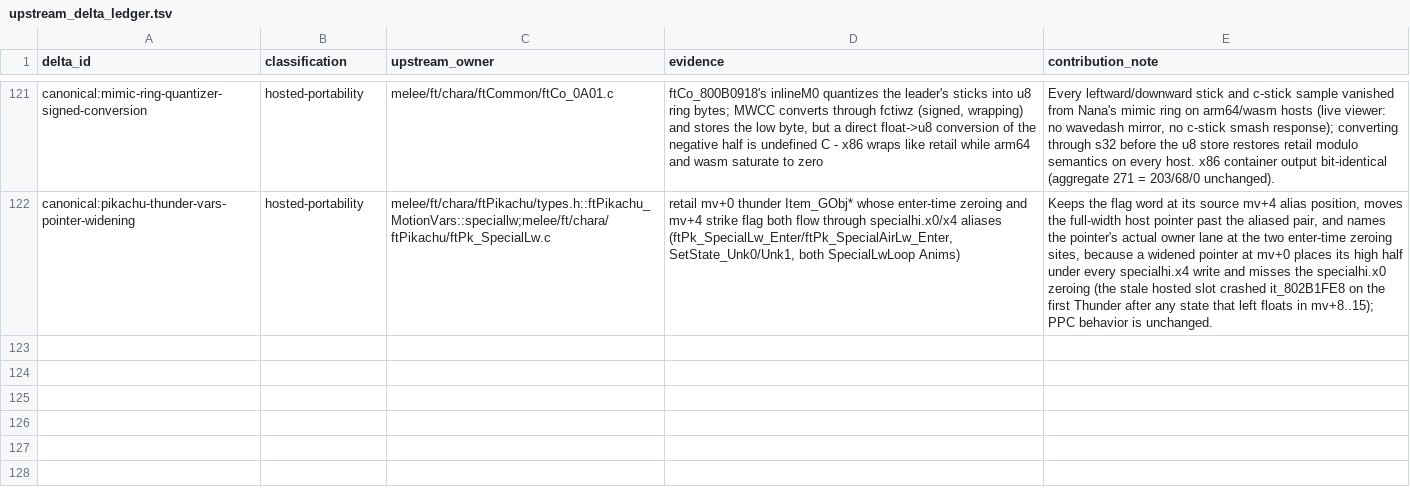
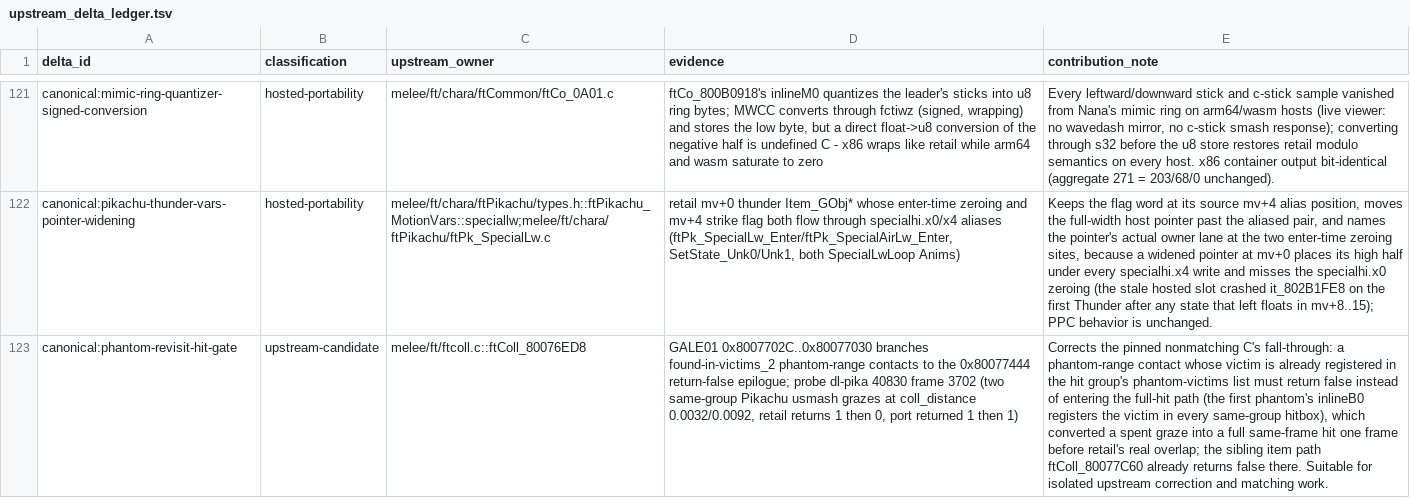
Before and after one commit to kyhavlov/melee-sim-light, a TSV file: src/upstream_delta_ledger.tsv, drawn as a sheet; only a part is shown, gaps mark what is left out; the diff names each change by its address in the sheet, - before the commit and + after, or states it on an @@ line.

```diff
--- a/src/upstream_delta_ledger.tsv
+++ b/src/upstream_delta_ledger.tsv
+row 123: canonical:phantom-revisit-hit-gate | upstream-candidate | melee/ft/ftcoll.c::ftColl_80076ED8 | GALE01 0x8007702C..0x80077030 branches found-in-victims_2 phantom-range contacts to the 0x80077444 return-false epilogue; probe dl-pika 40830 frame 3702 (two same-group Pikachu usmash grazes at coll_distance 0.0032/0.0092, retail returns 1 then 0, port returned 1 then 1) | Corrects the pinned nonmatching C's fall-through: a phantom-range contact whose victim is already registered in the hit group's phantom-victims list must return false instead of entering the full-hit path (the first phantom's inlineB0 registers the victim in every same-group hitbox), which converted a spent graze into a full same-frame hit one frame before retail's real overlap; the sibling item path ftColl_80077C60 already returns false there. Suitable for isolated upstream correction and matching work.
```
Also changed, not shown: 15 other files.
